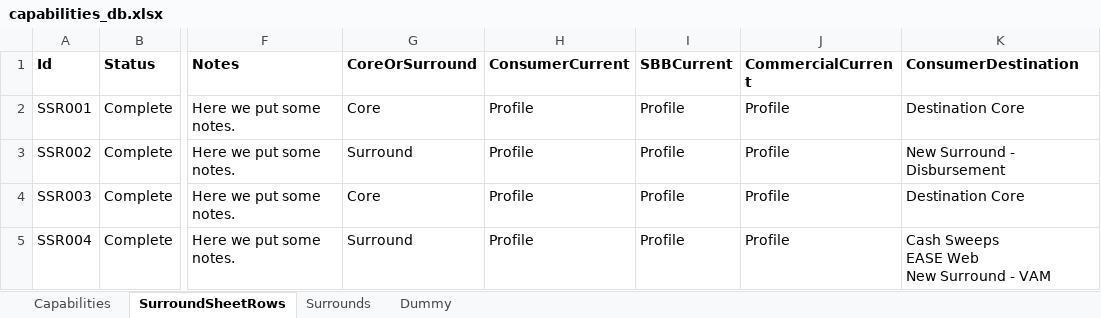
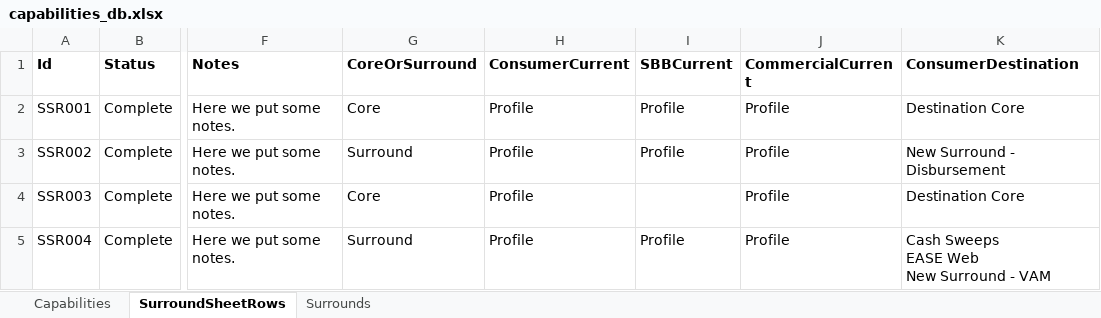
Before and after one commit to mcherm/prog_draw, an Excel workbook: bank_core_surrounds/input/capabilities_db.xlsx, sheet SurroundSheetRows, drawn as a sheet; only a part is shown, gaps mark what is left out; values as stored, in another font and other column widths than the file's, no borders; charts and pictures not drawn; the diff names each change by its address in the sheet, - before the commit and + after, or states it on an @@ line.

```diff
--- a/bank_core_surrounds/input/capabilities_db.xlsx (sheet SurroundSheetRows)
+++ b/bank_core_surrounds/input/capabilities_db.xlsx (sheet SurroundSheetRows)
-sheet tab: Dummy
-I4 (SBBCurrent): Profile
+I4 (SBBCurrent): (empty)
```
Also changed, not shown: sheet Capabilities, charts or pictures, 3 other files.
